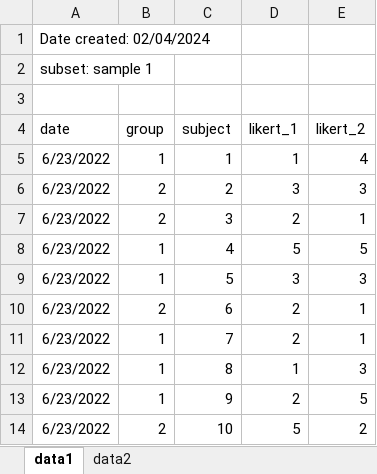
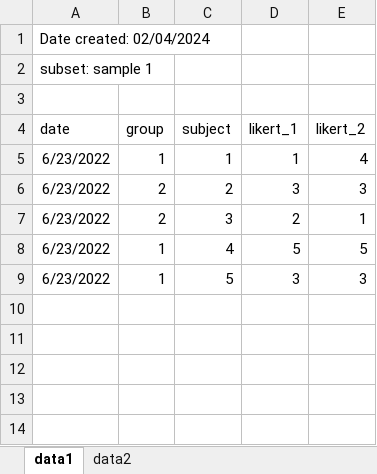
Before and after one commit to ianhussey/reproducible-data-processing-and-visualization-in-r, an Excel workbook: data/raw/data_likert.xlsx, sheet data1, drawn as a sheet; values as stored, in another font and other column widths than the file's, no borders; the diff names each change by its address in the sheet, - before the commit and + after, or states it on an @@ line.

Commit message:
updates to loading data and pipe

```diff
--- a/data/raw/data_likert.xlsx (sheet data1)
+++ b/data/raw/data_likert.xlsx (sheet data1)
-row 10: 6/23/2022 | 2 | 6 | 2 | 1
-row 11: 6/23/2022 | 1 | 7 | 2 | 1
-row 12: 6/23/2022 | 1 | 8 | 1 | 3
-row 13: 6/23/2022 | 1 | 9 | 2 | 5
-row 14: 6/23/2022 | 2 | 10 | 5 | 2
```
Also changed, not shown: sheet data2, 18 other files.
